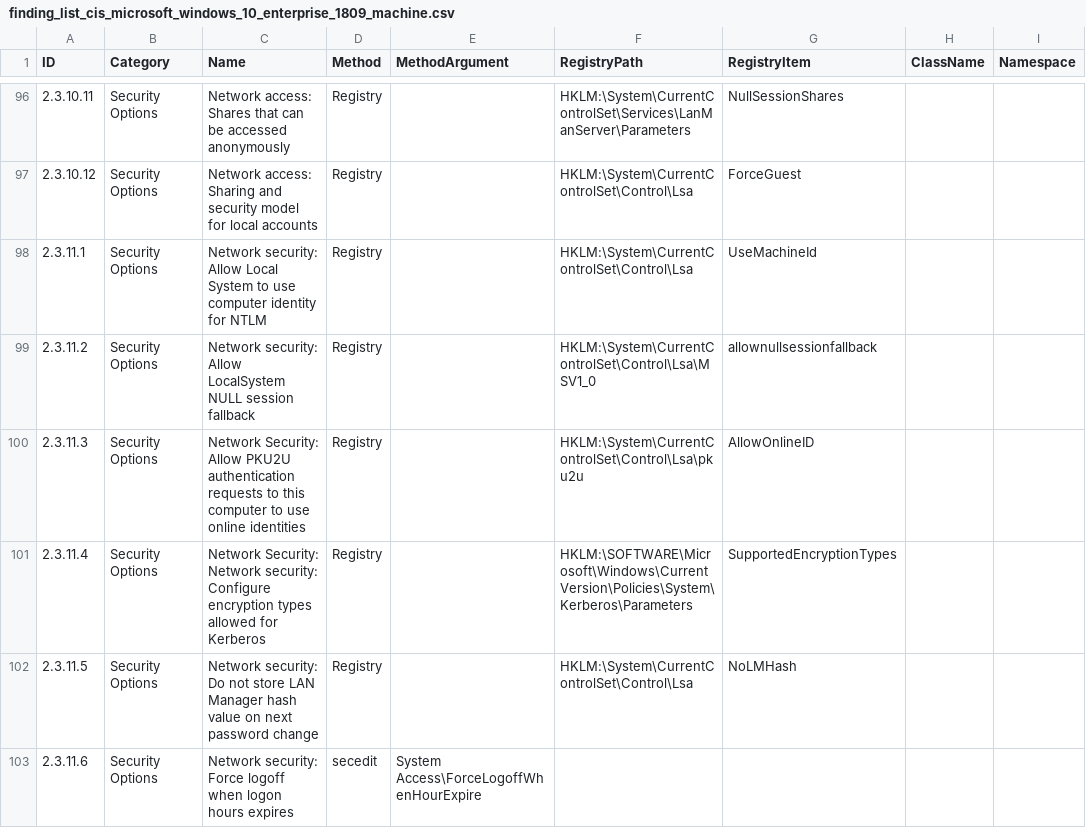
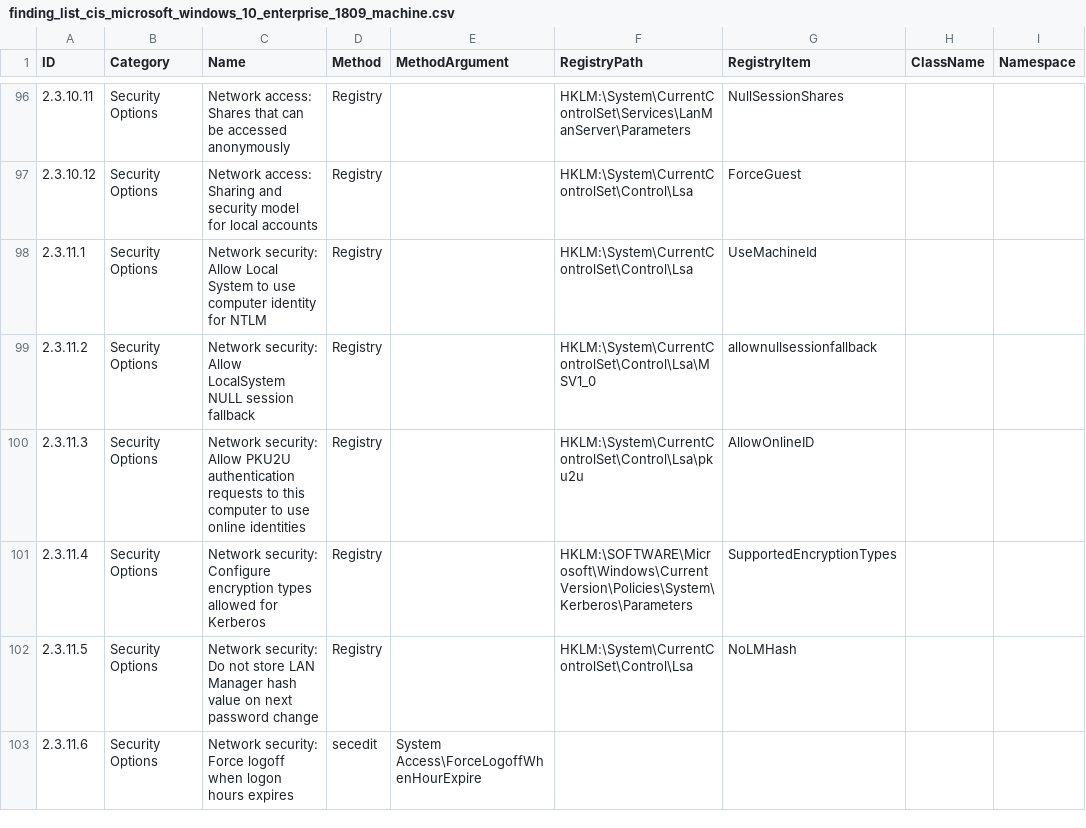
Before and after one commit to 0x6d69636b/windows_hardening, a CSV file: lists/finding_list_cis_microsoft_windows_10_enterprise_1809_machine.csv, drawn as a sheet; only a part is shown, gaps mark what is left out; the diff names each change by its address in the sheet, - before the commit and + after, or states it on an @@ line.

```diff
--- a/lists/finding_list_cis_microsoft_windows_10_enterprise_1809_machine.csv
+++ b/lists/finding_list_cis_microsoft_windows_10_enterprise_1809_machine.csv
-C100 (Name): Network Security: Allow PKU2U…
+C100 (Name): Network security: Allow PKU2U…
-C101 (Name): Network Security: Network security: Configure…
+C101 (Name): Network security: Configure…
```
Also changed, not shown: lists/finding_list_cis_microsoft_windows_10_enterprise_1903_machine.csv, lists/finding_list_cis_microsoft_windows_10_enterprise_1909_machine.csv, 4 other files.
